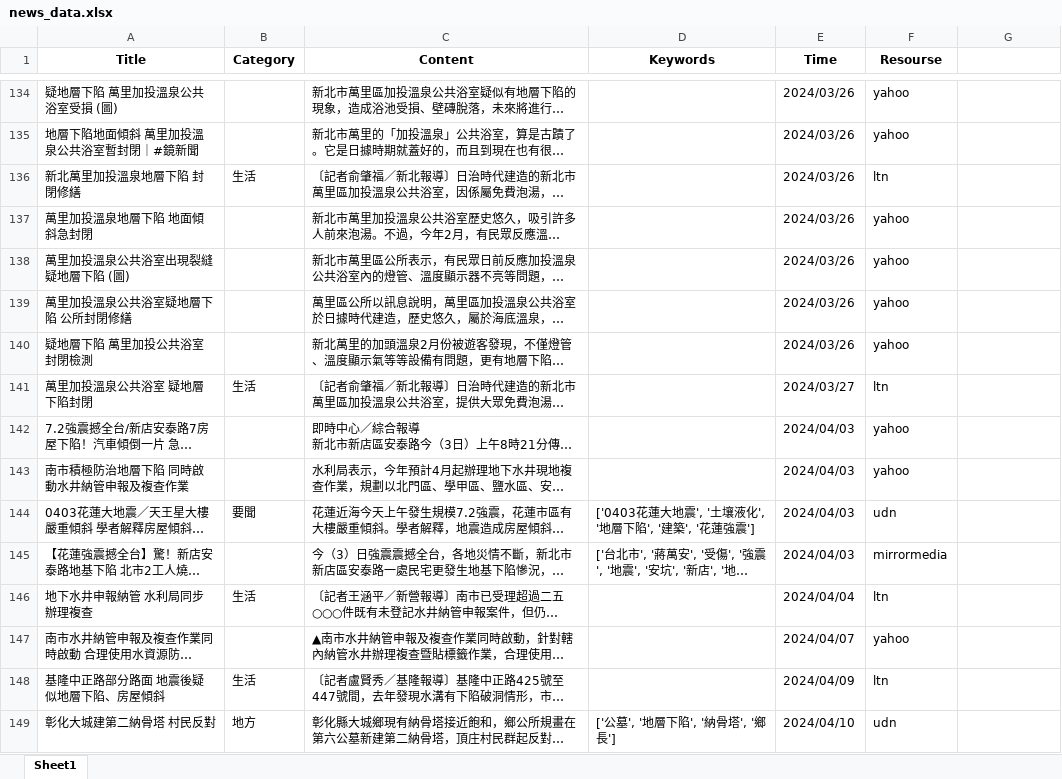
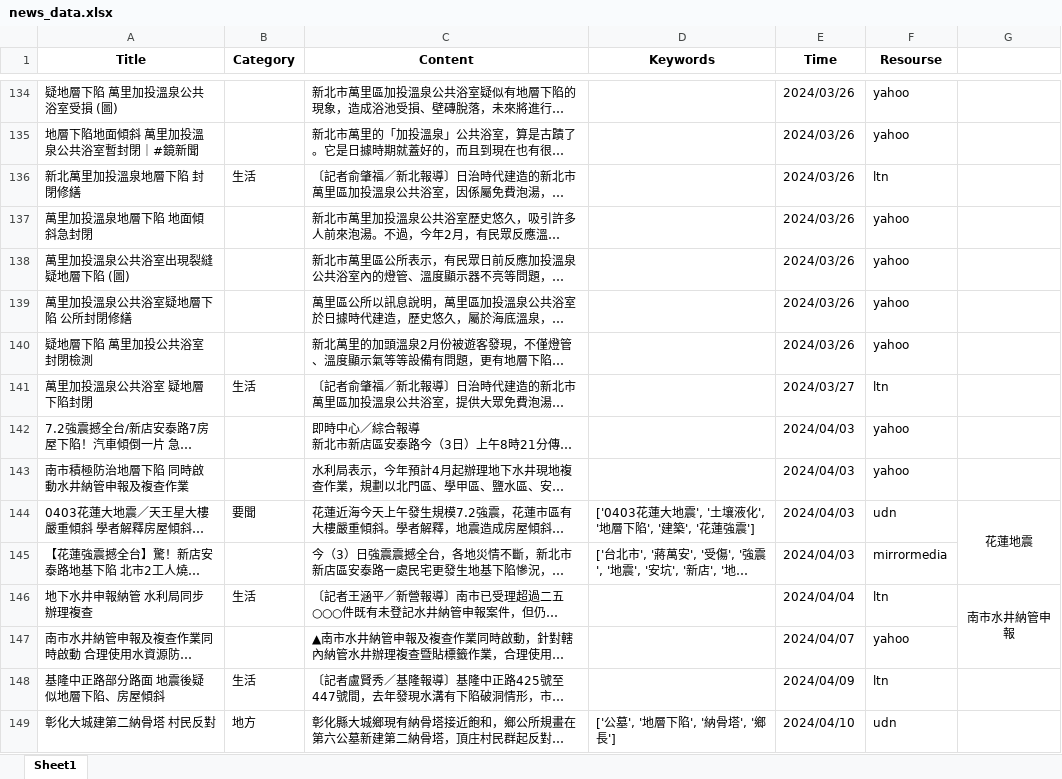
Before and after one commit to AagarbageaA/WebScrapying_news, an Excel workbook: repo/news_data.xlsx, sheet Sheet1, drawn as a sheet; only a part is shown, gaps mark what is left out; long unchanged cells end in …; values as stored, in another font and other column widths than the file's, no borders; the diff covers the shown part only; the diff names each change by its address in the sheet, - before the commit and + after, or states it on an @@ line.

```diff
--- a/repo/news_data.xlsx (sheet Sheet1)
+++ b/repo/news_data.xlsx (sheet Sheet1)
-G144: (empty)
+G144: 花蓮地震
+G144:G145 merged
-G146: (empty)
+G146: 南市水井納管申報
+G146:G147 merged
```
Also changed, not shown: 1 moved row, 11 edited cells and merged cells elsewhere in this sheet, repo/artificial_news.xlsx, repo/similarity_matrix.xlsx, 1 other file.
